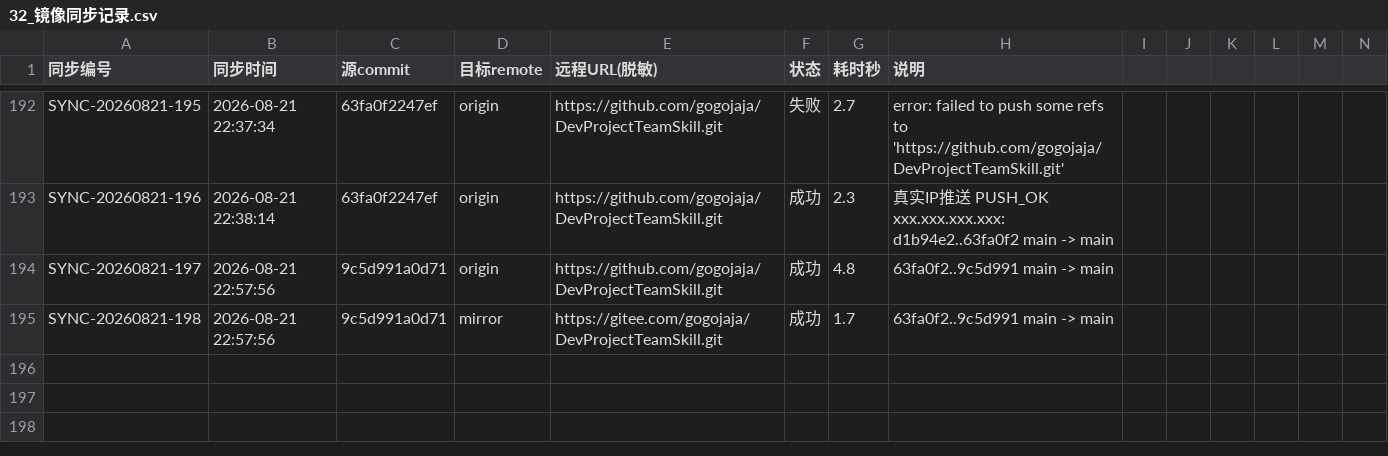
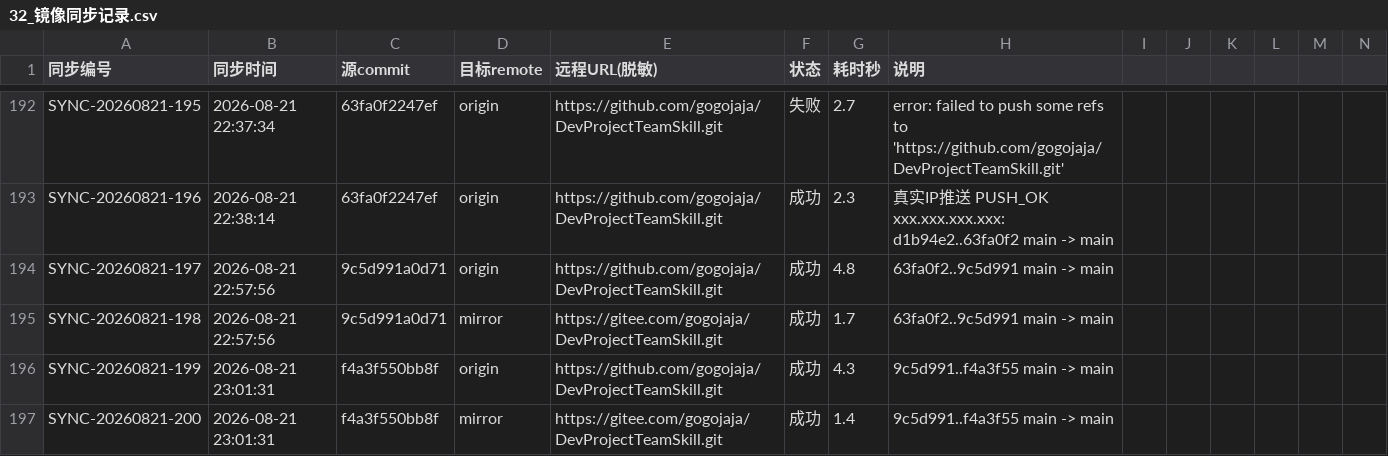
Before and after one commit to gogojaja/DevProjectTeamSkill, a CSV file: 台账/32_镜像同步记录.csv, drawn as a sheet; only a part is shown, gaps mark what is left out; rows hold the shown columns only; the diff names each change by its address in the sheet, - before the commit and + after, or states it on an @@ line.

Commit message:
外部多环境CI/CD方案聚焦落地：提交即验证(方案§7.2)
- nightly-quality-gate.yml 扩展 push/pull_request 触发
- main push/PR=全量(quality_gate+单测+39队列)；feature push=轻量质量门禁(快速反馈)
- 补 checks/pull_requests write 权限(方案§7.3 Stage4 Commit Status 回写)
- 保留夜间 schedule + 手动触发
- 归档文档补「落地状态」记录(ADR-007 定位：不落三环境/Drone)

```diff
--- a/台账/32_镜像同步记录.csv
+++ b/台账/32_镜像同步记录.csv
+row 196: SYNC-20260821-199 | 2026-08-21 23:01:31 | f4a3f550bb8f | origin | https://github.com/gogojaja/DevProjectTeamSkill.git | 成功 | 4.3 | 9c5d991..f4a3f55 main -> main
+row 197: SYNC-20260821-200 | 2026-08-21 23:01:31 | f4a3f550bb8f | mirror | https://gitee.com/gogojaja/DevProjectTeamSkill.git | 成功 | 1.4 | 9c5d991..f4a3f55 main -> main
```
Also changed, not shown: 3 other files.
